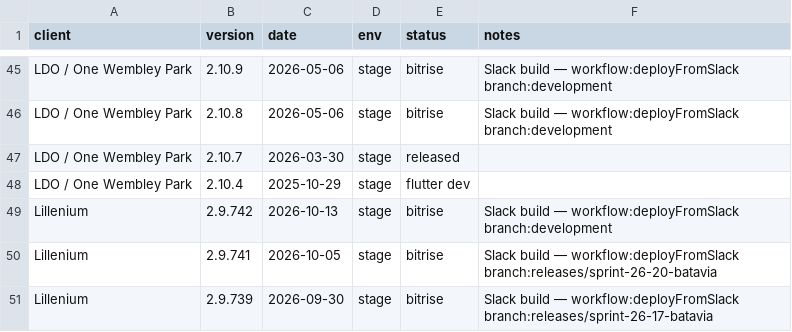
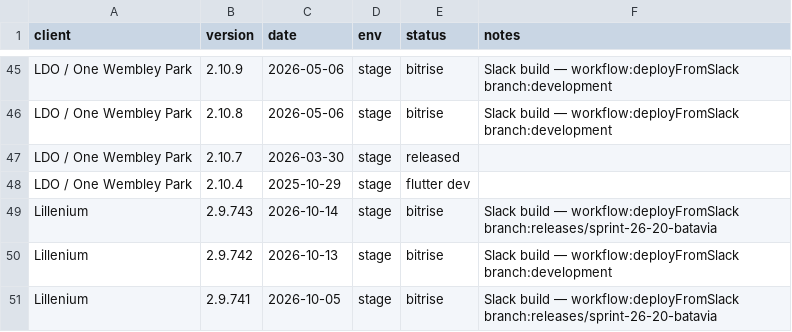
Before and after one commit to dayerdl/slack-bitrise-build-trigger, a TSV file: data/client-releases.tsv, drawn as a sheet; only a part is shown, gaps mark what is left out; the shorter side is filled out with more unchanged rows.

Commit message:
chore(releases): Lillenium 2.9.743 from Bitrise trigger [slack]

```diff
--- a/data/client-releases.tsv
+++ b/data/client-releases.tsv
@@ -48,2 +48,3 @@ LDO / One Wembley Park	2.10.7	2026-03-30	stage	released
 LDO / One Wembley Park	2.10.4	2025-10-29	stage	flutter dev	
+Lillenium	2.9.743	2026-10-14	stage	bitrise	Slack build — workflow:deployFromSlack branch:releases/sprint-26-20-batavia
 Lillenium	2.9.742	2026-10-13	stage	bitrise	Slack build — workflow:deployFromSlack branch:development
```
